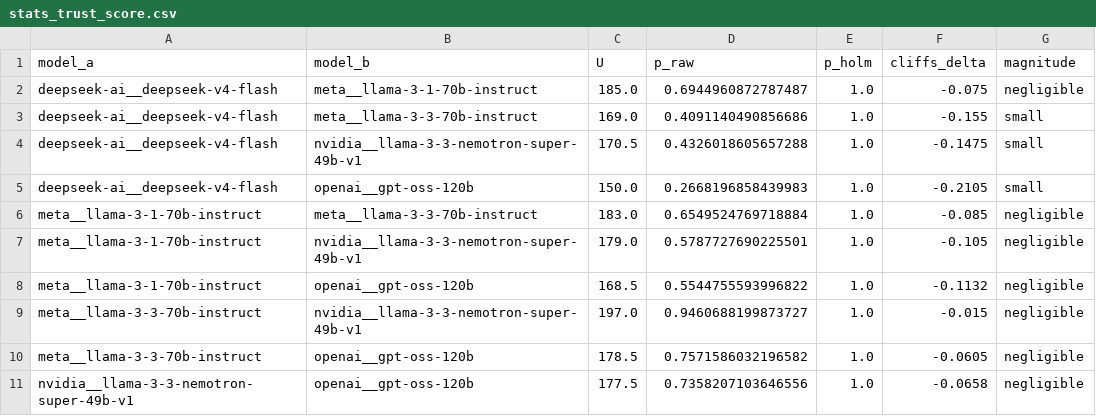
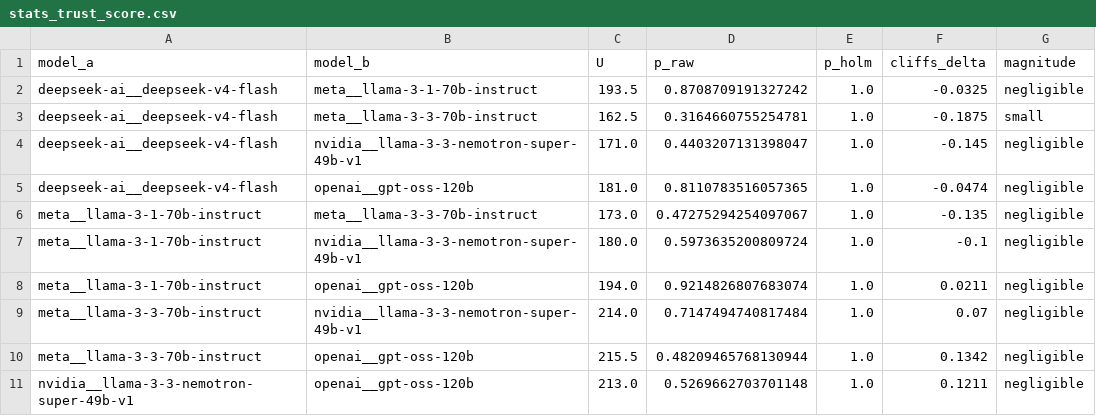
Before and after one commit to kasmya/KYRION, a CSV file: research/data/stats_trust_score.csv, drawn as a sheet.

Commit message:
Final exhibits and stats, ready for writing

```diff
--- a/research/data/stats_trust_score.csv
+++ b/research/data/stats_trust_score.csv
@@ -1,11 +1,11 @@
 model_a,model_b,U,p_raw,p_holm,cliffs_delta,magnitude
-deepseek-ai__deepseek-v4-flash,meta__llama-3-1-70b-instruct,185.0,0.6944960872787487,1.0,-0.075,negligible
-deepseek-ai__deepseek-v4-flash,meta__llama-3-3-70b-instruct,169.0,0.4091140490856686,1.0,-0.155,small
-deepseek-ai__deepseek-v4-flash,nvidia__llama-3-3-nemotron-super-49b-v1,170.5,0.4326018605657288,1.0,-0.1475,small
-deepseek-ai__deepseek-v4-flash,openai__gpt-oss-120b,150.0,0.2668196858439983,1.0,-0.2105,small
-meta__llama-3-1-70b-instruct,meta__llama-3-3-70b-instruct,183.0,0.6549524769718884,1.0,-0.085,negligible
-meta__llama-3-1-70b-instruct,nvidia__llama-3-3-nemotron-super-49b-v1,179.0,0.5787727690225501,1.0,-0.105,negligible
-meta__llama-3-1-70b-instruct,openai__gpt-oss-120b,168.5,0.5544755593996822,1.0,-0.1132,negligible
-meta__llama-3-3-70b-instruct,nvidia__llama-3-3-nemotron-super-49b-v1,197.0,0.9460688199873727,1.0,-0.015,negligible
-meta__llama-3-3-70b-instruct,openai__gpt-oss-120b,178.5,0.7571586032196582,1.0,-0.0605,negligible
-nvidia__llama-3-3-nemotron-super-49b-v1,openai__gpt-oss-120b,177.5,0.7358207103646556,1.0,-0.0658,negligible
+deepseek-ai__deepseek-v4-flash,meta__llama-3-1-70b-instruct,193.5,0.8708709191327242,1.0,-0.0325,negligible
+deepseek-ai__deepseek-v4-flash,meta__llama-3-3-70b-instruct,162.5,0.3164660755254781,1.0,-0.1875,small
+deepseek-ai__deepseek-v4-flash,nvidia__llama-3-3-nemotron-super-49b-v1,171.0,0.4403207131398047,1.0,-0.145,negligible
+deepseek-ai__deepseek-v4-flash,openai__gpt-oss-120b,181.0,0.8110783516057365,1.0,-0.0474,negligible
+meta__llama-3-1-70b-instruct,meta__llama-3-3-70b-instruct,173.0,0.47275294254097067,1.0,-0.135,negligible
+meta__llama-3-1-70b-instruct,nvidia__llama-3-3-nemotron-super-49b-v1,180.0,0.5973635200809724,1.0,-0.1,negligible
+meta__llama-3-1-70b-instruct,openai__gpt-oss-120b,194.0,0.9214826807683074,1.0,0.0211,negligible
+meta__llama-3-3-70b-instruct,nvidia__llama-3-3-nemotron-super-49b-v1,214.0,0.7147494740817484,1.0,0.07,negligible
+meta__llama-3-3-70b-instruct,openai__gpt-oss-120b,215.5,0.48209465768130944,1.0,0.1342,negligible
+nvidia__llama-3-3-nemotron-super-49b-v1,openai__gpt-oss-120b,213.0,0.5269662703701148,1.0,0.1211,negligible
```
Also changed, not shown: 4 other files.
